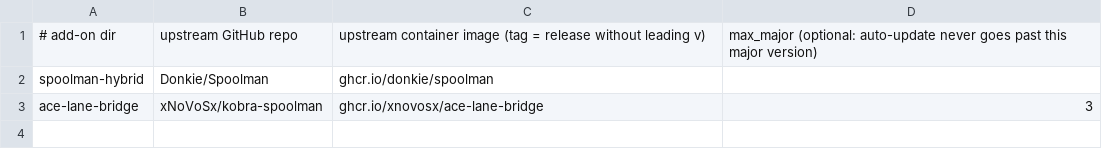
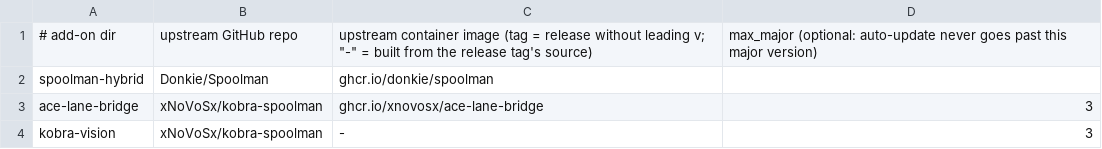
Before and after one commit to MineTech13/ha-addons, a TSV file: scripts/upstreams.tsv, drawn as a sheet.

```diff
--- a/scripts/upstreams.tsv
+++ b/scripts/upstreams.tsv
@@ -1,3 +1,4 @@
-# add-on dir	upstream GitHub repo	upstream container image (tag = release without leading v)	max_major (optional: auto-update never goes past this major version)
+# add-on dir	upstream GitHub repo	upstream container image (tag = release without leading v; "-" = built from the release tag's source)	max_major (optional: auto-update never goes past this major version)
 spoolman-hybrid	Donkie/Spoolman	ghcr.io/donkie/spoolman
 ace-lane-bridge	xNoVoSx/kobra-spoolman	ghcr.io/xnovosx/ace-lane-bridge	3
+kobra-vision	xNoVoSx/kobra-spoolman	-	3
```
Also changed, not shown: 13 other files.
